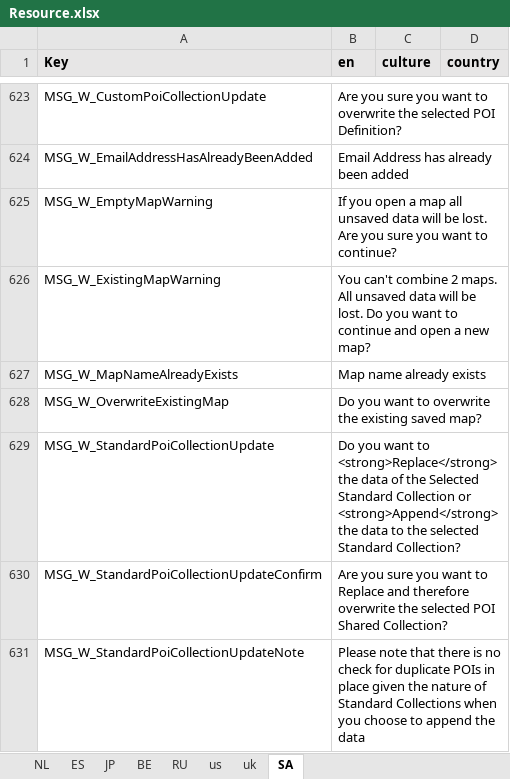
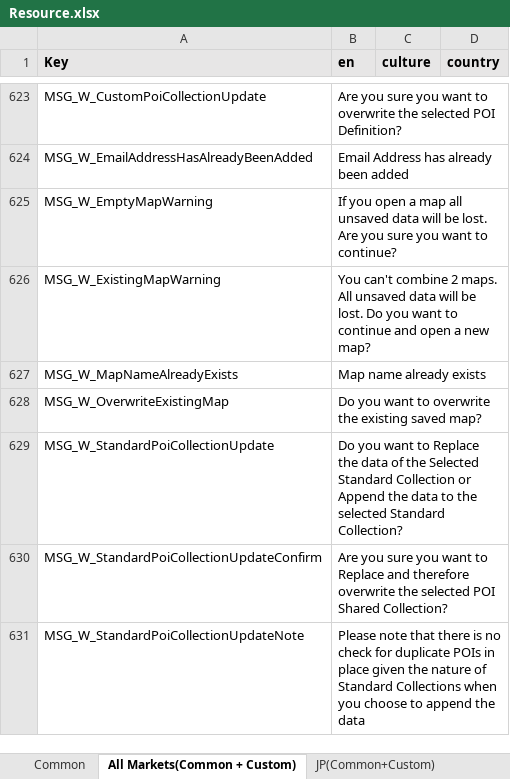
Before and after one commit to ripan/translations, an Excel workbook: Resource.xlsx, sheet All Markets(Common + Custom), drawn as a sheet; only a part is shown, gaps mark what is left out; values as stored, in another font and other column widths than the file's, no borders; the diff names each change by its address in the sheet, - before the commit and + after, or states it on an @@ line.

Commit message:
remove unnecessary sheets

```diff
--- a/Resource.xlsx (sheet All Markets(Common + Custom))
+++ b/Resource.xlsx (sheet All Markets(Common + Custom))
-sheet tab: JP
+sheet tab: JP(Common+Custom)
-sheet tab: SA
+sheet tab: All Markets(Common + Custom)
-sheet tab: NL
-sheet tab: ES
-sheet tab: BE
-sheet tab: RU
-sheet tab: us
-sheet tab: uk
+sheet tab: Common
@@ sheet tab order changed: Common | All Markets(Common + Custom) | JP(Common+Custom) @@
-B629 (en): …want to <strong>Replace</strong> the data of the Selected Standard Collection or <strong>Append</strong> the data…
+B629 (en): …want to Replace the data of the Selected Standard Collection or Append the data…
```
